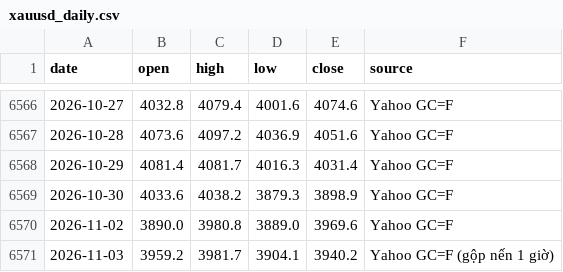
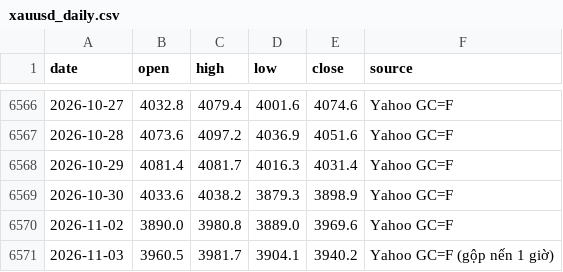
Before and after one commit to nguyenvanchi-cmd/vang-dashboard, a CSV file: data/xauusd_daily.csv, drawn as a sheet; only a part is shown, gaps mark what is left out.

```diff
--- a/data/xauusd_daily.csv
+++ b/data/xauusd_daily.csv
@@ -6570,2 +6570,2 @@ date,open,high,low,close,source
 2026-11-02,3890.0,3980.8,3889.0,3969.6,Yahoo GC=F
-2026-11-03,3959.2,3981.7,3904.1,3940.2,Yahoo GC=F (gộp nến 1 giờ)
+2026-11-03,3960.5,3981.7,3904.1,3940.2,Yahoo GC=F (gộp nến 1 giờ)
```
Also changed, not shown: data/domestic.csv, site/data/xauusd_daily.csv, 6 other files.
